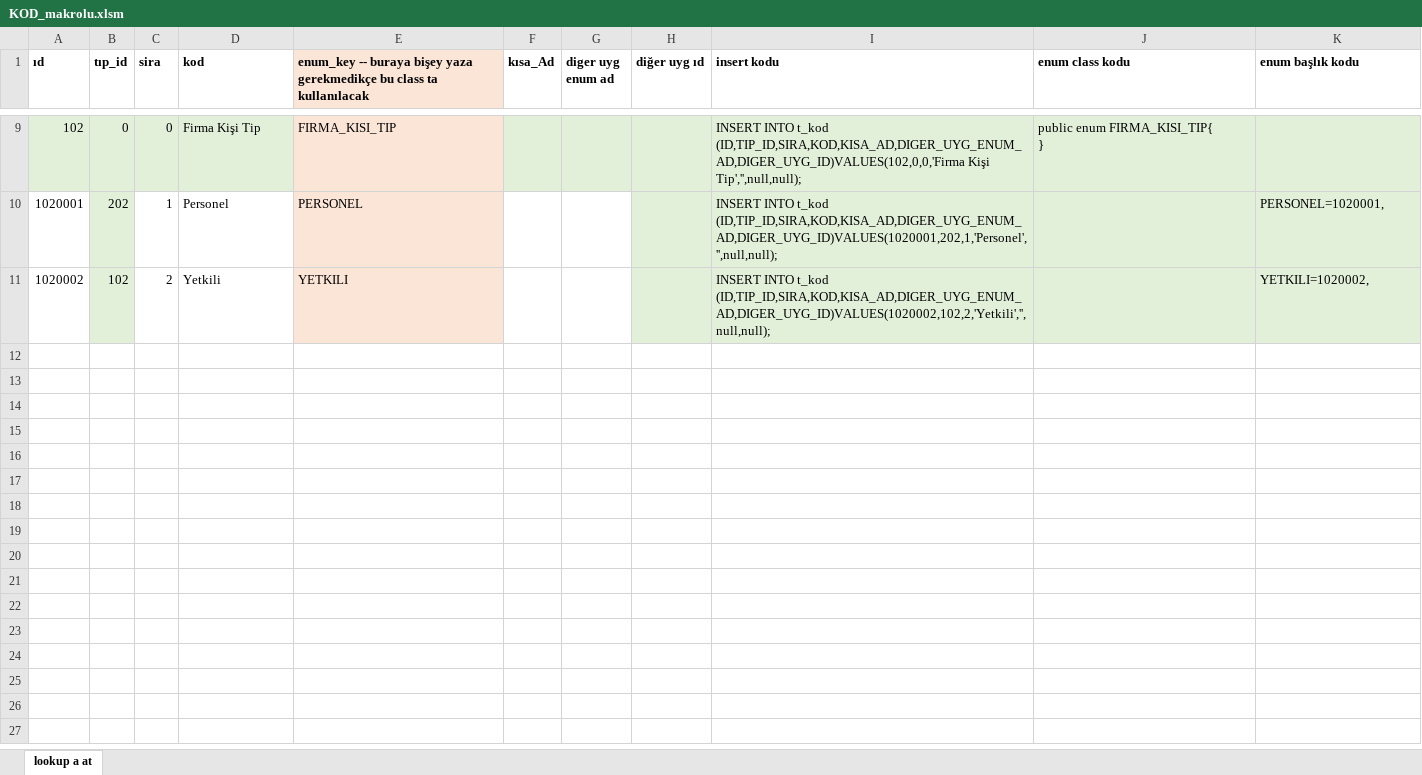
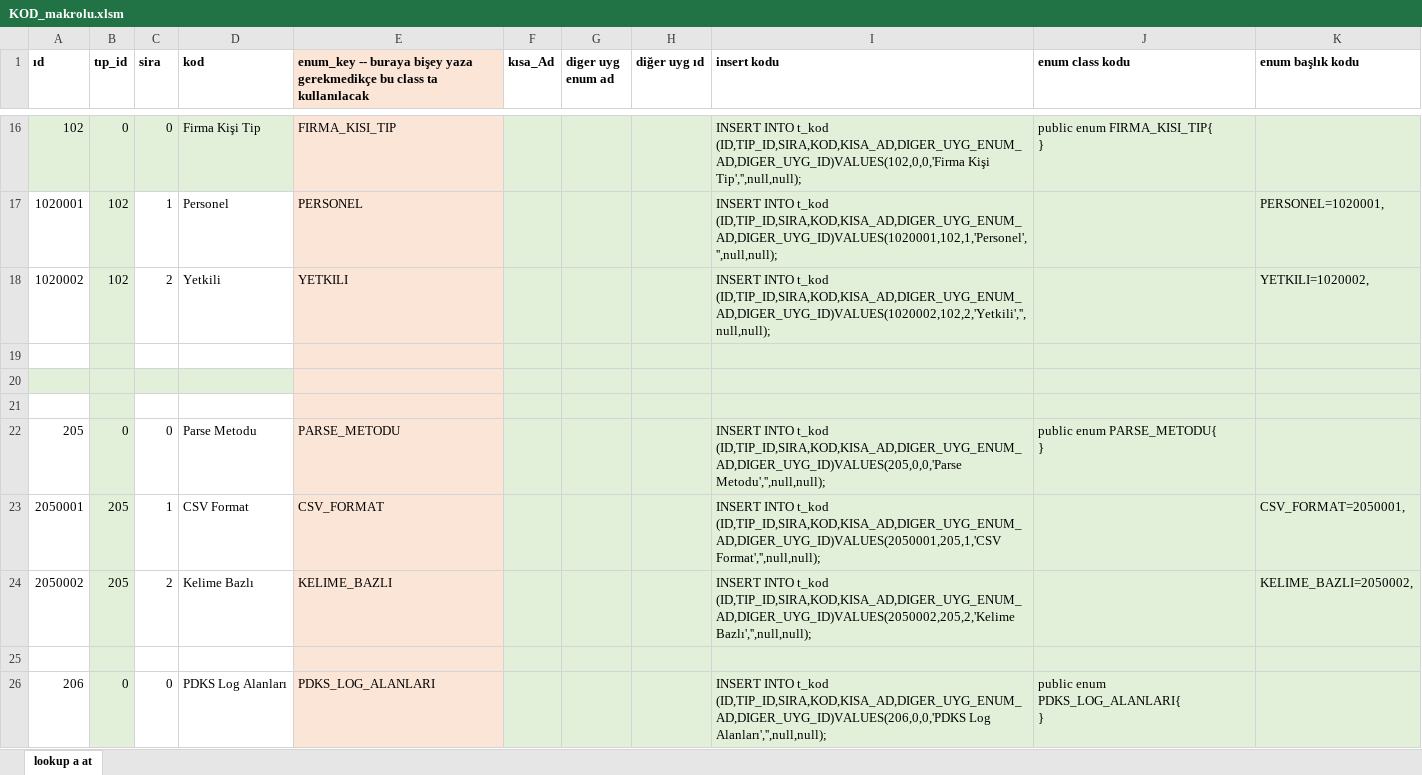
Before and after one commit to temhalore/TemhaPdks, an Excel workbook: dosyalar/KOD_makrolu.xlsm, sheet lookup a at, drawn as a sheet; only a part is shown, gaps mark what is left out; values as stored, in another font and other column widths than the file's, no borders; addresses are those after the commit; ↵ is a line break in a cell; the diff covers the shown part only; the diff names each change by its address in the sheet, - before the commit and + after, or states it on an @@ line.

```diff
--- a/dosyalar/KOD_makrolu.xlsm (sheet lookup a at)
+++ b/dosyalar/KOD_makrolu.xlsm (sheet lookup a at)
-B17 (tıp_id): 202
+B17 (tıp_id): 102
-F17:G18 fill: none
+F17:G18 fill: #E2F0D9
-I17 (insert kodu): …INTO t_kod (ID,TIP_ID,SIRA,KOD,KISA_AD,DIGER_UYG_ENUM_AD,DIGER_UYG_ID)VALUES(1020001,202,1,'Personel','',null,null);
+I17 (insert kodu): …INTO t_kod (ID,TIP_ID,SIRA,KOD,KISA_AD,DIGER_UYG_ENUM_AD,DIGER_UYG_ID)VALUES(1020001,102,1,'Personel','',null,null);
+row 19: (empty)
+row 20: (empty)
+row 21: (empty)
+row 22: 205 | 0 | 0 | Parse Metodu | PARSE_METODU |  |  |  | INSERT INTO t_kod (ID,TIP_ID,SIRA,KOD,KISA_AD,DIGER_UYG_ENUM_AD,DIGER_UYG_ID)VALUES(205,0,0,'Parse Metodu','',null,null); | public enum PARSE_METODU{ ↵ }
+row 23: 2050001 | 205 | 1 | CSV Format | CSV_FORMAT |  |  |  | INSERT INTO t_kod (ID,TIP_ID,SIRA,KOD,KISA_AD,DIGER_UYG_ENUM_AD,DIGER_UYG_ID)VALUES(2050001,205,1,'CSV Format','',null,null); |  | CSV_FORMAT=2050001,
+row 24: 2050002 | 205 | 2 | Kelime Bazlı | KELIME_BAZLI |  |  |  | INSERT INTO t_kod (ID,TIP_ID,SIRA,KOD,KISA_AD,DIGER_UYG_ENUM_AD,DIGER_UYG_ID)VALUES(2050002,205,2,'Kelime Bazlı','',null,null); |  | KELIME_BAZLI=2050002,
+row 25: (empty)
+row 26: 206 | 0 | 0 | PDKS Log Alanları | PDKS_LOG_ALANLARI |  |  |  | INSERT INTO t_kod (ID,TIP_ID,SIRA,KOD,KISA_AD,DIGER_UYG_ENUM_AD,DIGER_UYG_ID)VALUES(206,0,0,'PDKS Log Alanları','',null,null); | public enum PDKS_LOG_ALANLARI{ ↵ }
```
Also changed, not shown: 35 added rows, 20 edited cells and cell formats elsewhere in this sheet, formulas that keep their value, 25 other files.
